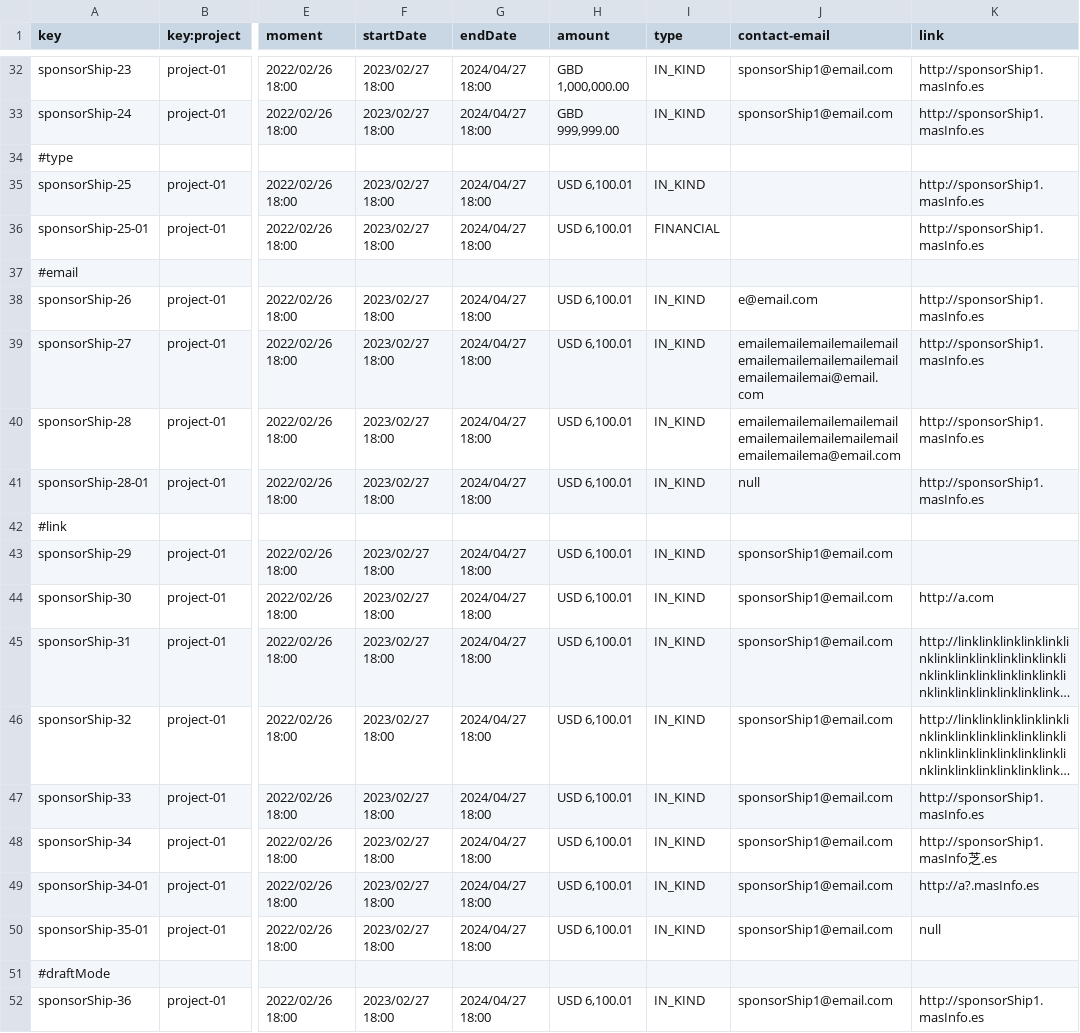
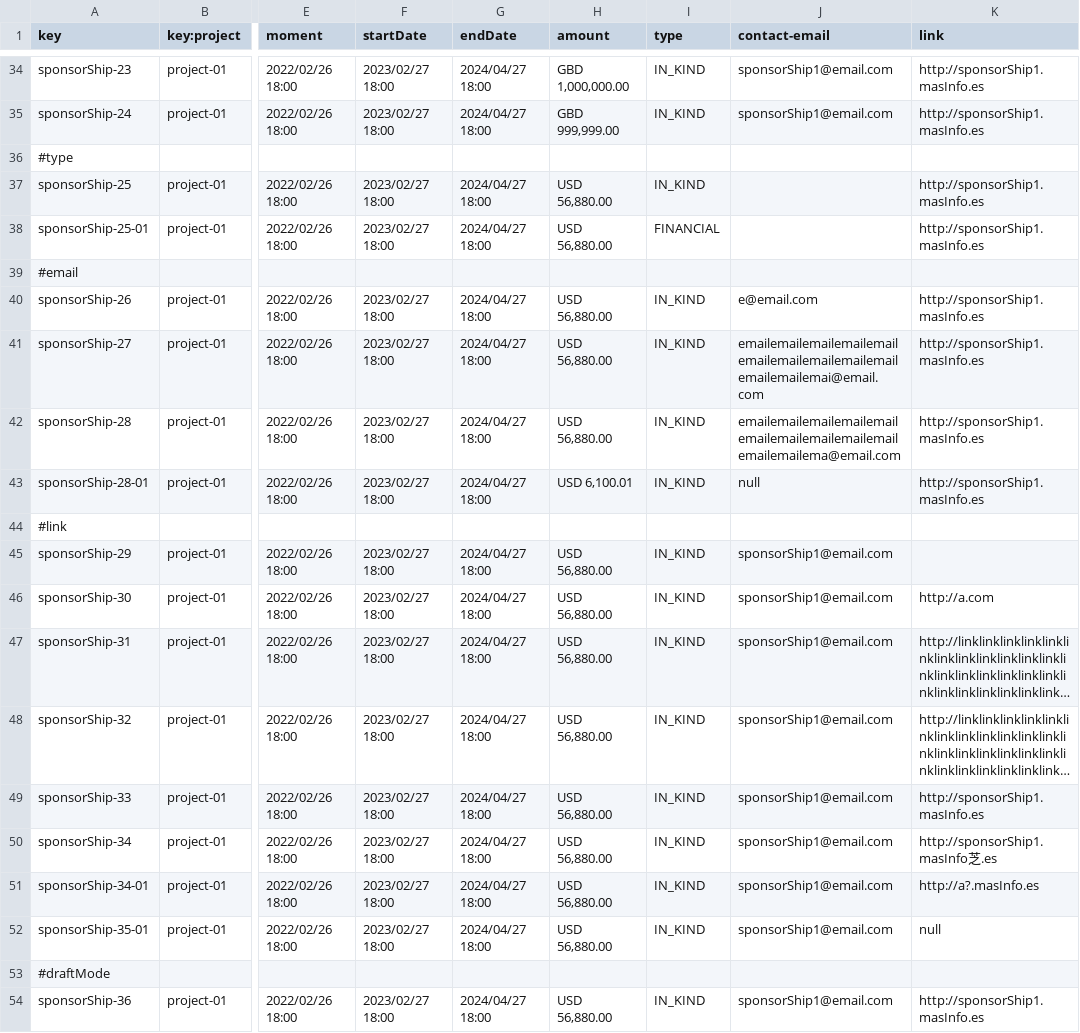
Before and after one commit to pabpergas/DP2, a CSV file: src/main/webapp/WEB-INF/resources/sample-data/sponsorShip.csv, drawn as a sheet; only a part is shown, gaps mark what is left out; long unchanged cells end in …; addresses are those after the commit; the diff covers the shown part only; the diff names each change by its address in the sheet, - before the commit and + after, or states it on an @@ line.

```diff
--- a/src/main/webapp/WEB-INF/resources/sample-data/sponsorShip.csv
+++ b/src/main/webapp/WEB-INF/resources/sample-data/sponsorShip.csv
-H37:H38 (amount): USD 6,100.01
+H37:H38 (amount): USD 56,880.00
-H40:H42 (amount): USD 6,100.01
+H40:H42 (amount): USD 56,880.00
-H45:H52 (amount): USD 6,100.01
+H45:H52 (amount): USD 56,880.00
-H54 (amount): USD 6,100.01
+H54 (amount): USD 56,880.00
```
Also changed, not shown: 2 added rows and 9 edited cells elsewhere in this file, src/main/webapp/WEB-INF/resources/sample-data/invoice.csv, 3 other files.
